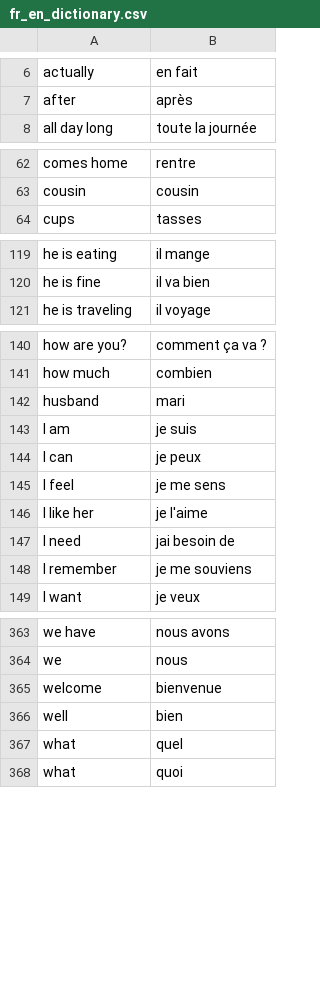
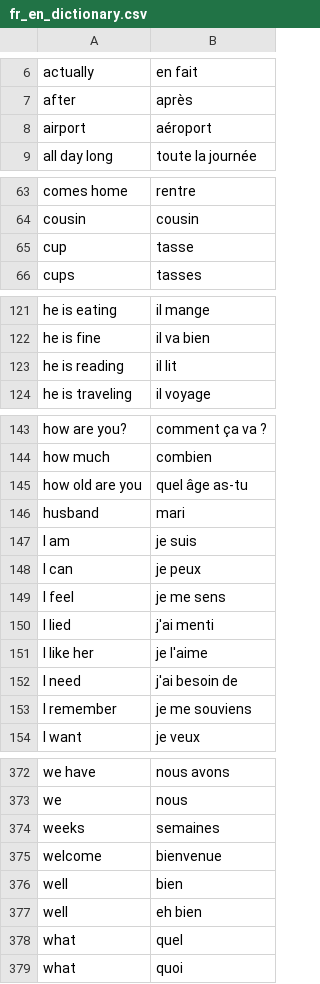
Before and after one commit to davidknapik/MatchingPairs, a CSV file: fr_en_dictionary.csv, drawn as a sheet; only a part is shown, gaps mark what is left out; the diff covers the shown part only.

Commit message:
Added additional translations

```diff
--- a/fr_en_dictionary.csv
+++ b/fr_en_dictionary.csv
@@ -7,2 +7,3 @@ actually,en fait
 after,après
+airport,aéroport
 all day long,toute la journée
@@ -63,2 +64,3 @@ comes home,rentre
 cousin,cousin
+cup,tasse
 cups,tasses
@@ -120,2 +122,3 @@ he is eating,il mange
 he is fine,il va bien
+he is reading,il lit
 he is traveling,il voyage
@@ -141,2 +144,3 @@ how are you?,comment ça va ?
 how much,combien
+how old are you,quel âge as-tu
 husband,mari
@@ -145,4 +149,5 @@ I can,je peux
 I feel,je me sens
+I lied,j'ai menti
 I like her,je l'aime
-I need,jai besoin de
+I need,j'ai besoin de
 I remember,je me souviens
@@ -364,4 +373,6 @@ we have,nous avons
 we,nous
+weeks,semaines
 welcome,bienvenue
 well,bien
+well,eh bien
 what,quel
```
Also changed, not shown: 4 added rows elsewhere in this file.
